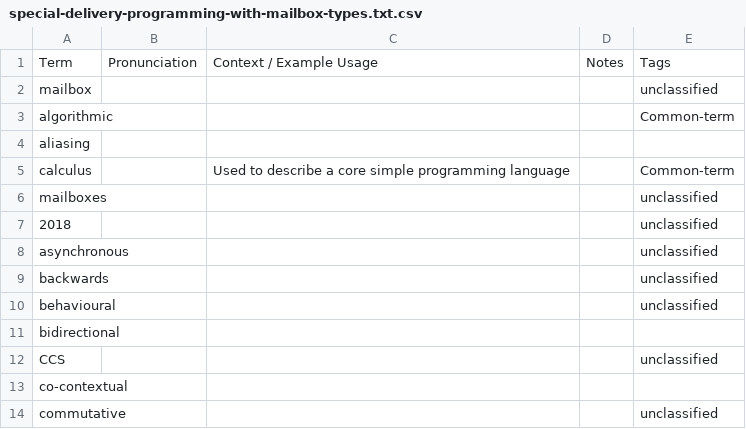
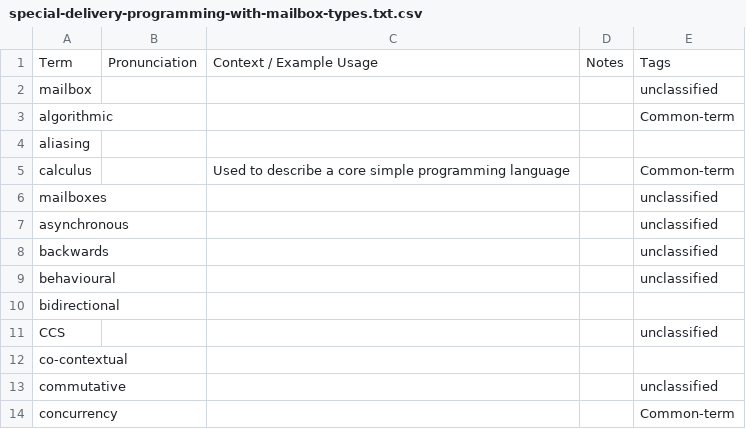
Before and after one commit to Chobbes/icfp-captioning-2023, a CSV file: September 5/special-delivery-programming-with-mailbox-types.txt.csv, drawn as a sheet; only a part is shown; the shorter side is filled out with more unchanged rows.

```diff
--- a/September 5/special-delivery-programming-with-mailbox-types.txt.csv
+++ b/September 5/special-delivery-programming-with-mailbox-types.txt.csv
@@ -6,3 +6,2 @@ calculus,,Used to describe a core simple programming language,,Common-term
 mailboxes,,,,unclassified
-2018,,,,unclassified
 asynchronous,,,,unclassified
```
Also changed, not shown: September 6/formal-specification-and-testing-for-reinforcement-learning.txt.csv, September 6/generic-programming-with-extensible-data-types.txt.csv, 6 other files.
